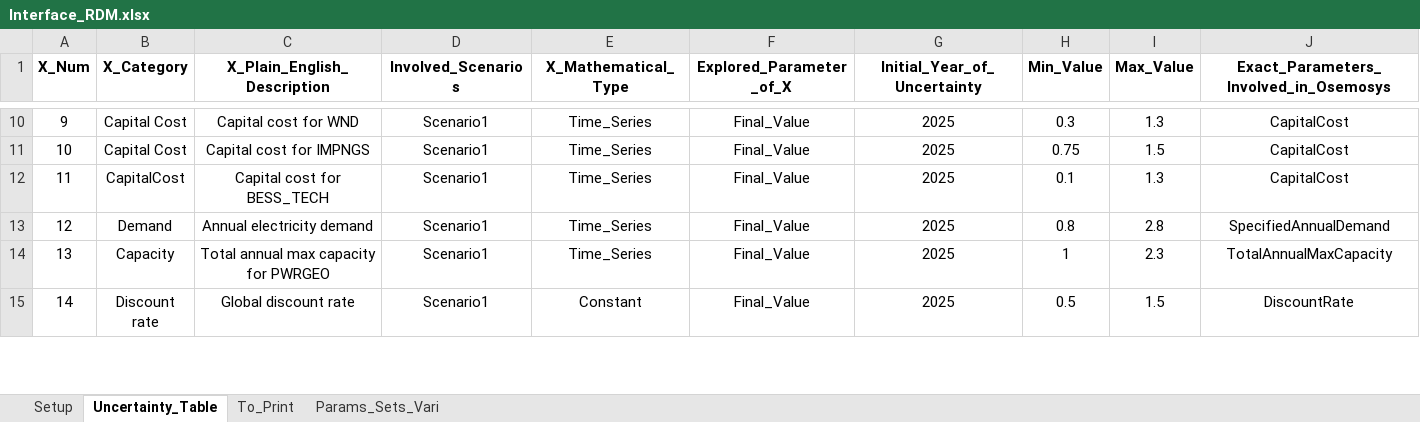
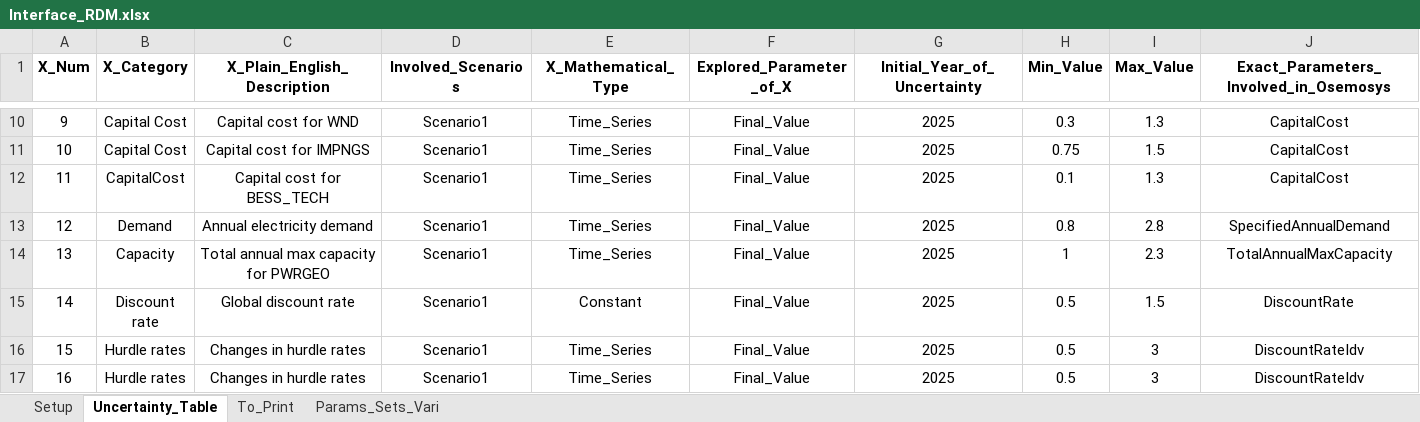
Before and after one commit to pielube/rdm_kenya, an Excel workbook: Interface_RDM.xlsx, sheet Uncertainty_Table, drawn as a sheet; only a part is shown, gaps mark what is left out; values as stored, in another font and other column widths than the file's, no borders; rows hold the shown columns only; the diff covers the shown part only; the diff names each change by its address in the sheet, - before the commit and + after, or states it on an @@ line.

```diff
--- a/Interface_RDM.xlsx (sheet Uncertainty_Table)
+++ b/Interface_RDM.xlsx (sheet Uncertainty_Table)
+row 16: 15 | Hurdle rates | Changes in hurdle rates | Scenario1 | Time_Series | Final_Value | 2025 | 0.5 | 3 | DiscountRateIdv
+row 17: 16 | Hurdle rates | Changes in hurdle rates | Scenario1 | Time_Series | Final_Value | 2025 | 0.5 | 3 | DiscountRateIdv
```
Also changed, not shown: 1 edited cell and row numbers in column A elsewhere in this sheet, sheet Setup, workflow/1_Experiment/0_From_Confection/B1_Model_Structure.xlsx, 35 other files.
